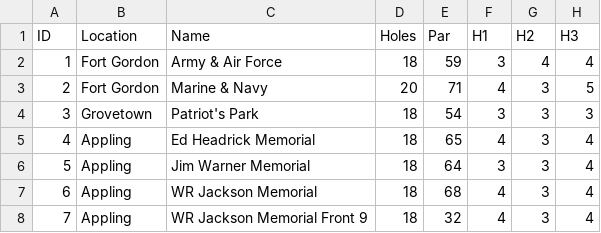
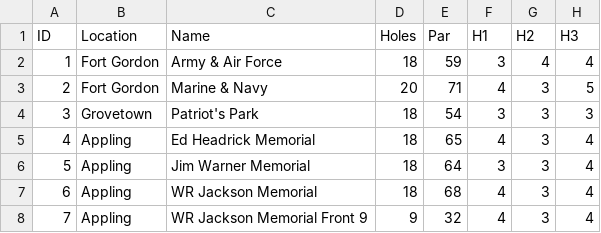
Before and after one commit to liam-g-furey/Disc-Golf, a CSV file: data/courses.csv, drawn as a sheet; only a part is shown; the diff names each change by its address in the sheet, - before the commit and + after, or states it on an @@ line.

```diff
--- a/data/courses.csv
+++ b/data/courses.csv
-D8 (Holes): 18
+D8 (Holes): 9
```
Also changed, not shown: 7 other files.
